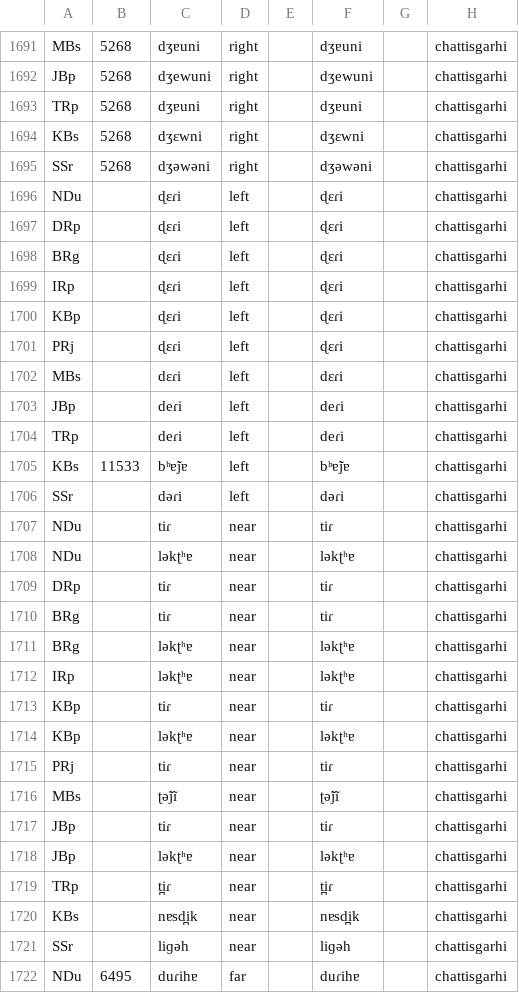
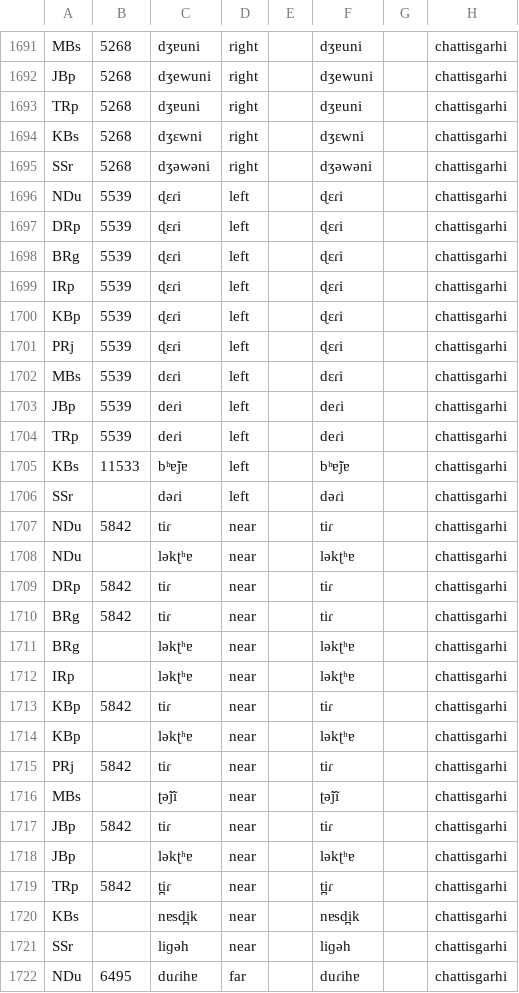
Before and after one commit to moli-mandala/data, a CSV file: data/other/forms/20230517-chattisgarhi.csv, drawn as a sheet; only a part is shown, gaps mark what is left out; the diff covers the shown part only.

```diff
--- a/data/other/forms/20230517-chattisgarhi.csv
+++ b/data/other/forms/20230517-chattisgarhi.csv
@@ -1695,26 +1695,26 @@ KBs,5268,dʒɛwni,right,,dʒɛwni,,chattisgarhi
 SSr,5268,dʒəwəni,right,,dʒəwəni,,chattisgarhi
-NDu,,ɖɛɾi,left,,ɖɛɾi,,chattisgarhi
-DRp,,ɖɛɾi,left,,ɖɛɾi,,chattisgarhi
-BRg,,ɖɛɾi,left,,ɖɛɾi,,chattisgarhi
-IRp,,ɖɛɾi,left,,ɖɛɾi,,chattisgarhi
-KBp,,ɖɛɾi,left,,ɖɛɾi,,chattisgarhi
-PRj,,ɖɛɾi,left,,ɖɛɾi,,chattisgarhi
-MBs,,dɛɾi,left,,dɛɾi,,chattisgarhi
-JBp,,deɾi,left,,deɾi,,chattisgarhi
-TRp,,deɾi,left,,deɾi,,chattisgarhi
+NDu,5539,ɖɛɾi,left,,ɖɛɾi,,chattisgarhi
+DRp,5539,ɖɛɾi,left,,ɖɛɾi,,chattisgarhi
+BRg,5539,ɖɛɾi,left,,ɖɛɾi,,chattisgarhi
+IRp,5539,ɖɛɾi,left,,ɖɛɾi,,chattisgarhi
+KBp,5539,ɖɛɾi,left,,ɖɛɾi,,chattisgarhi
+PRj,5539,ɖɛɾi,left,,ɖɛɾi,,chattisgarhi
+MBs,5539,dɛɾi,left,,dɛɾi,,chattisgarhi
+JBp,5539,deɾi,left,,deɾi,,chattisgarhi
+TRp,5539,deɾi,left,,deɾi,,chattisgarhi
 KBs,11533,bʰɐ̃jɐ,left,,bʰɐ̃jɐ,,chattisgarhi
 SSr,,dəɾi,left,,dəɾi,,chattisgarhi
-NDu,,tiɾ,near,,tiɾ,,chattisgarhi
+NDu,5842,tiɾ,near,,tiɾ,,chattisgarhi
 NDu,,ləkʈʰɐ,near,,ləkʈʰɐ,,chattisgarhi
-DRp,,tiɾ,near,,tiɾ,,chattisgarhi
-BRg,,tiɾ,near,,tiɾ,,chattisgarhi
+DRp,5842,tiɾ,near,,tiɾ,,chattisgarhi
+BRg,5842,tiɾ,near,,tiɾ,,chattisgarhi
 BRg,,ləkʈʰɐ,near,,ləkʈʰɐ,,chattisgarhi
 IRp,,ləkʈʰɐ,near,,ləkʈʰɐ,,chattisgarhi
-KBp,,tiɾ,near,,tiɾ,,chattisgarhi
+KBp,5842,tiɾ,near,,tiɾ,,chattisgarhi
 KBp,,ləkʈʰɐ,near,,ləkʈʰɐ,,chattisgarhi
-PRj,,tiɾ,near,,tiɾ,,chattisgarhi
+PRj,5842,tiɾ,near,,tiɾ,,chattisgarhi
 MBs,,ʈə̃jĩ,near,,ʈə̃jĩ,,chattisgarhi
-JBp,,tiɾ,near,,tiɾ,,chattisgarhi
+JBp,5842,tiɾ,near,,tiɾ,,chattisgarhi
 JBp,,ləkʈʰɐ,near,,ləkʈʰɐ,,chattisgarhi
-TRp,,t̪iɾ,near,,t̪iɾ,,chattisgarhi
+TRp,5842,t̪iɾ,near,,t̪iɾ,,chattisgarhi
 KBs,,nɐsd̪ik,near,,nɐsd̪ik,,chattisgarhi
```
Also changed, not shown: 4 edited cells elsewhere in this file, data/other/forms/20230517-toulmin.csv, data/other/forms/20230522-bundeli.csv, 14 other files.
